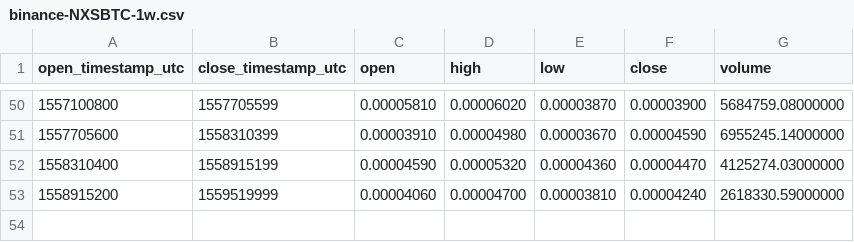
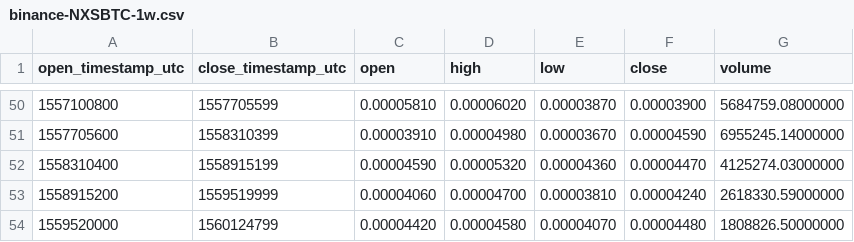
Before and after one commit to cryptobigbro/binance-NXSBTC, a CSV file: binance-NXSBTC-1w.csv, drawn as a sheet; only a part is shown, gaps mark what is left out; the diff names each change by its address in the sheet, - before the commit and + after, or states it on an @@ line.

```diff
--- a/binance-NXSBTC-1w.csv
+++ b/binance-NXSBTC-1w.csv
+row 54: 1559520000 | 1560124799 | 0.00004420 | 0.00004580 | 0.00004070 | 0.00004480 | 1808826.50000000
```
Also changed, not shown: binance-NXSBTC-1d.csv, binance-NXSBTC-1h.csv.
